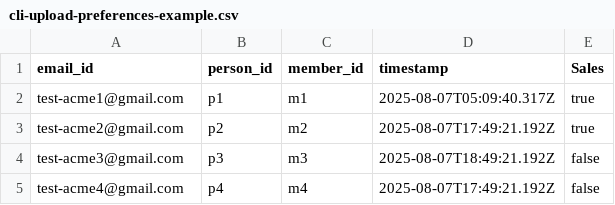
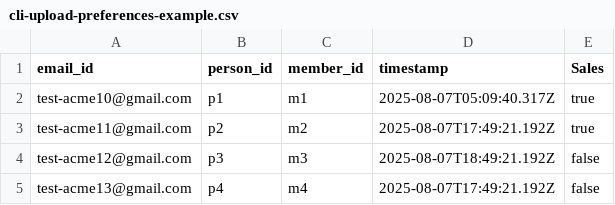
Before and after one commit to transcend-io/cli, a CSV file: examples/pm-test/cli-upload-preferences-example.csv, drawn as a sheet.

```diff
--- a/examples/pm-test/cli-upload-preferences-example.csv
+++ b/examples/pm-test/cli-upload-preferences-example.csv
@@ -1,5 +1,5 @@
 email_id,person_id,member_id,timestamp,Sales
-test-acme1@gmail.com,p1,m1,2025-08-07T05:09:40.317Z,true
-test-acme2@gmail.com,p2,m2,2025-08-07T17:49:21.192Z,true
-test-acme3@gmail.com,p3,m3,2025-08-07T18:49:21.192Z,false
-test-acme4@gmail.com,p4,m4,2025-08-07T17:49:21.192Z,false
+test-acme10@gmail.com,p1,m1,2025-08-07T05:09:40.317Z,true
+test-acme11@gmail.com,p2,m2,2025-08-07T17:49:21.192Z,true
+test-acme12@gmail.com,p3,m3,2025-08-07T18:49:21.192Z,false
+test-acme13@gmail.com,p4,m4,2025-08-07T17:49:21.192Z,false
```
Also changed, not shown: examples/pm-test/cli-upload-preferences-example2.csv, 2 other files.
